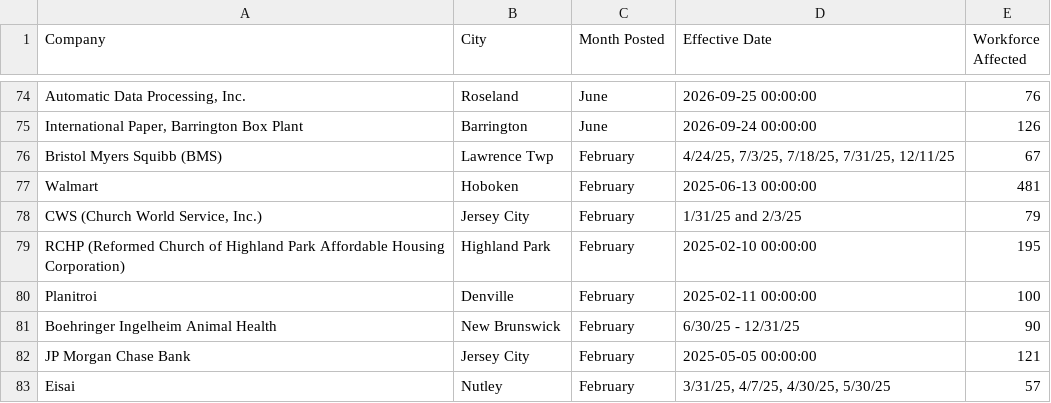
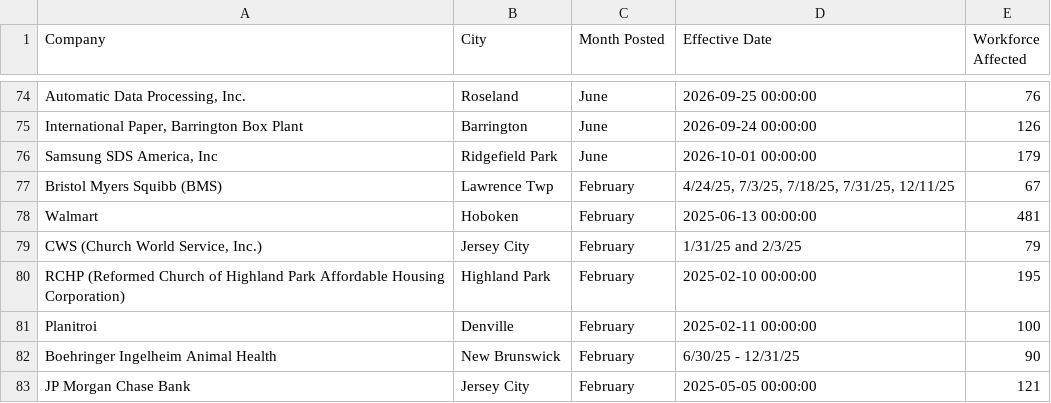
Before and after one commit to FTS-IE/github-actions-tut, a CSV file: data/nj.csv, drawn as a sheet; only a part is shown, gaps mark what is left out; the shorter side is filled out with more unchanged rows; the diff names each change by its address in the sheet, - before the commit and + after, or states it on an @@ line.

```diff
--- a/data/nj.csv
+++ b/data/nj.csv
+row 76: Samsung SDS America, Inc | Ridgefield Park | June | 2026-10-01 00:00:00 | 179
```
Also changed, not shown: data/ne.csv, data/recent_notices.csv, 8 other files.
